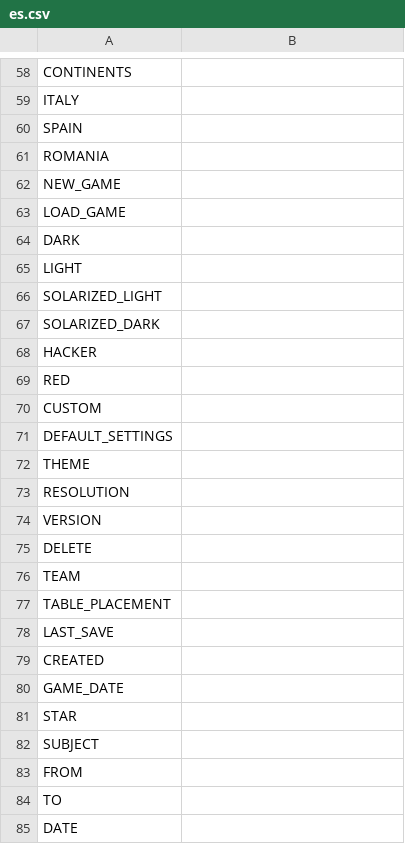
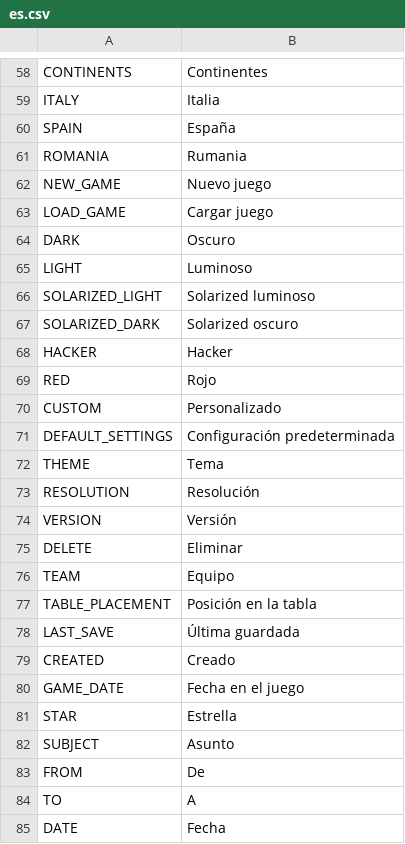
Before and after one commit to dulvui/99managers-futsal-edition, a CSV file: translations/es.csv, drawn as a sheet; only a part is shown, gaps mark what is left out; the diff covers the shown part only.

```diff
--- a/translations/es.csv
+++ b/translations/es.csv
@@ -58,28 +58,28 @@
-"CONTINENTS",""
-"ITALY",""
-"SPAIN",""
-"ROMANIA",""
-"NEW_GAME",""
-"LOAD_GAME",""
-"DARK",""
-"LIGHT",""
-"SOLARIZED_LIGHT",""
-"SOLARIZED_DARK",""
-"HACKER",""
-"RED",""
-"CUSTOM",""
-"DEFAULT_SETTINGS",""
-"THEME",""
-"RESOLUTION",""
-"VERSION",""
-"DELETE",""
-"TEAM",""
-"TABLE_PLACEMENT",""
-"LAST_SAVE",""
-"CREATED",""
-"GAME_DATE",""
-"STAR",""
-"SUBJECT",""
-"FROM",""
-"TO",""
-"DATE",""
+"CONTINENTS","Continentes"
+"ITALY","Italia"
+"SPAIN","España"
+"ROMANIA","Rumania"
+"NEW_GAME","Nuevo juego"
+"LOAD_GAME","Cargar juego"
+"DARK","Oscuro"
+"LIGHT","Luminoso"
+"SOLARIZED_LIGHT","Solarized luminoso"
+"SOLARIZED_DARK","Solarized oscuro"
+"HACKER","Hacker"
+"RED","Rojo"
+"CUSTOM","Personalizado"
+"DEFAULT_SETTINGS","Configuración predeterminada"
+"THEME","Tema"
+"RESOLUTION","Resolución"
+"VERSION","Versión"
+"DELETE","Eliminar"
+"TEAM","Equipo"
+"TABLE_PLACEMENT","Posición en la tabla"
+"LAST_SAVE","Última guardada"
+"CREATED","Creado"
+"GAME_DATE","Fecha en el juego"
+"STAR","Estrella"
+"SUBJECT","Asunto"
+"FROM","De"
+"TO","A"
+"DATE","Fecha"
```
Also changed, not shown: 58 edited cells elsewhere in this file.
